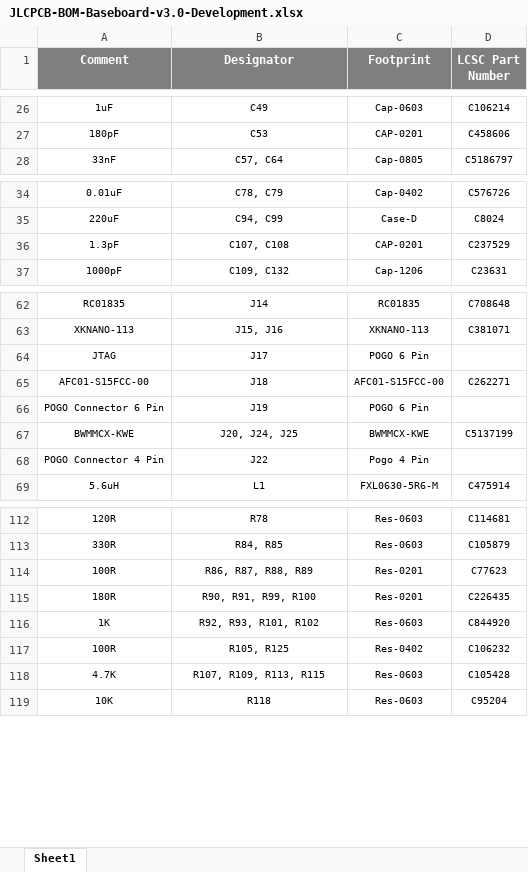
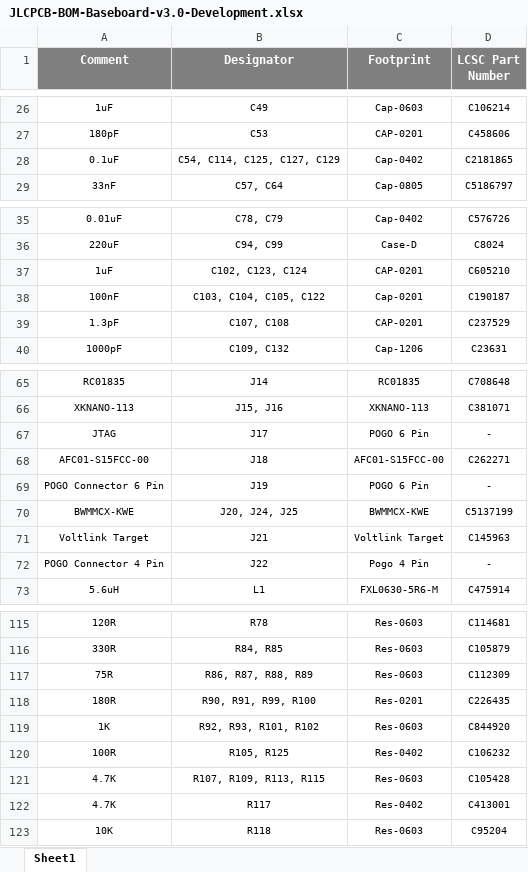
Before and after one commit to eSpark-Backup/chrisbyrd-esp32iotproduct, an Excel workbook: Design Files/Baseboard-v3.0/BOM/JLCPCB-BOM-Baseboard-v3.0-Development.xlsx, sheet Sheet1, drawn as a sheet; only a part is shown, gaps mark what is left out; values as stored, in another font and other column widths than the file's, no borders; charts and pictures not drawn; addresses are those after the commit; the diff covers the shown part only; the diff names each change by its address in the sheet, - before the commit and + after, or states it on an @@ line.

```diff
--- a/Design Files/Baseboard-v3.0/BOM/JLCPCB-BOM-Baseboard-v3.0-Development.xlsx (sheet Sheet1)
+++ b/Design Files/Baseboard-v3.0/BOM/JLCPCB-BOM-Baseboard-v3.0-Development.xlsx (sheet Sheet1)
+row 28: 0.1uF | C54, C114, C125, C127, C129 | Cap-0402 | C2181865
+row 37: 1uF | C102, C123, C124 | CAP-0201 | C605210
+row 38: 100nF | C103, C104, C105, C122 | Cap-0201 | C190187
-D67 (LCSC Part Number): (empty)
+D67 (LCSC Part Number): -
-D69 (LCSC Part Number): (empty)
+D69 (LCSC Part Number): -
+row 71: Voltlink Target | J21 | Voltlink Target | C145963
-D72 (LCSC Part Number): (empty)
+D72 (LCSC Part Number): -
-A117 (Comment): 100R
+A117 (Comment): 75R
-C117 (Footprint): Res-0201
+C117 (Footprint): Res-0603
-D117 (LCSC Part Number): C77623
+D117 (LCSC Part Number): C112309
+row 122: 4.7K | R117 | Res-0402 | C413001
```
Also changed, not shown: 1 added row, 1 removed row and 5 edited cells elsewhere in this sheet, charts or pictures, Design Files/Baseboard-v3.0/BOM/JLCPCB-BOM-Baseboard-v3.0-Core.xlsx, Design Files/Baseboard-v3.0/BOM/JLCPCB-BOM-Baseboard-v3.0-Duo.xlsx, 5 other files.
